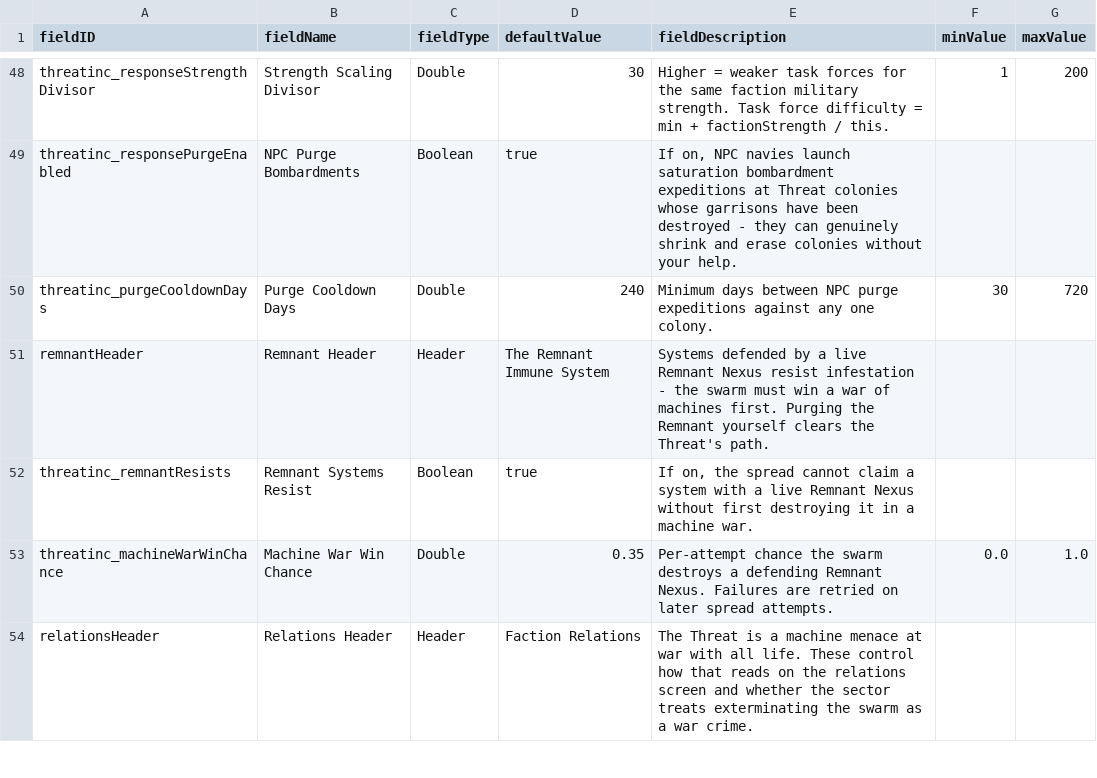
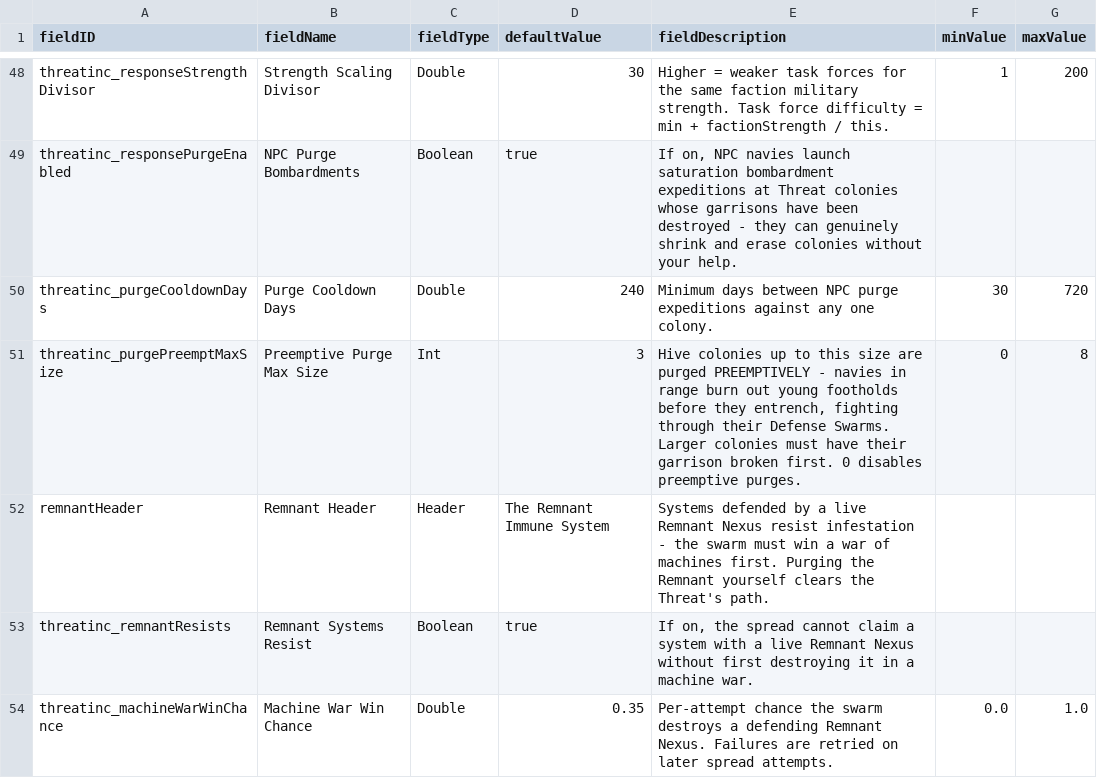
Before and after one commit to pogoman/ThreatIncursion, a CSV file: data/config/LunaSettings.csv, drawn as a sheet; only a part is shown, gaps mark what is left out; the shorter side is filled out with more unchanged rows.

```diff
--- a/data/config/LunaSettings.csv
+++ b/data/config/LunaSettings.csv
@@ -50,2 +50,3 @@ threatinc_responsePurgeEnabled,NPC Purge Bombardments,Boolean,true,"If on, NPC n
 threatinc_purgeCooldownDays,Purge Cooldown Days,Double,240,"Minimum days between NPC purge expeditions against any one colony.",30,720
+threatinc_purgePreemptMaxSize,Preemptive Purge Max Size,Int,3,"Hive colonies up to this size are purged PREEMPTIVELY - navies in range burn out young footholds before they entrench, fighting through their Defense Swarms. Larger colonies must have their garrison broken first. 0 disables preemptive purges.",0,8
 remnantHeader,Remnant Header,Header,The Remnant Immune System,"Systems defended by a live Remnant Nexus resist infestation - the swarm must win a war of machines first. Purging the Remnant yourself clears the Threat's path.",,
```
Also changed, not shown: 4 other files.
